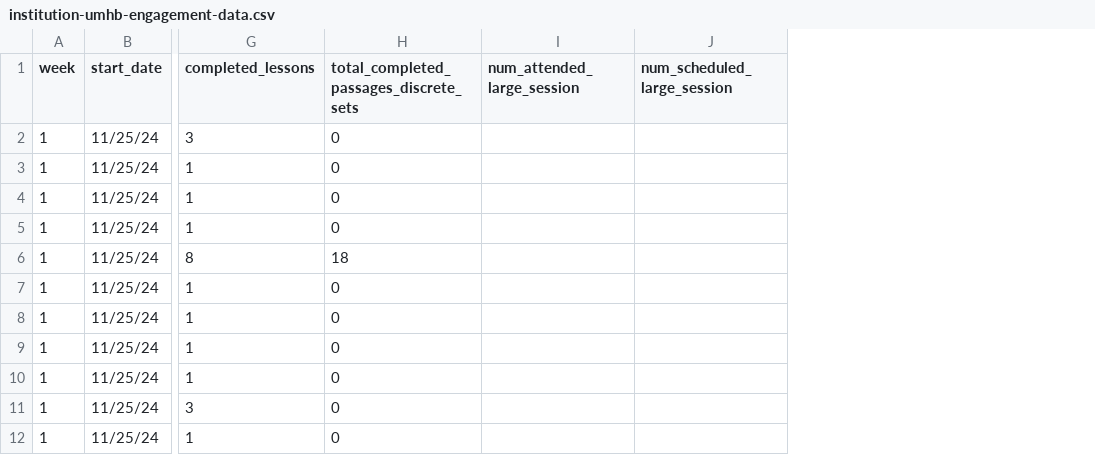
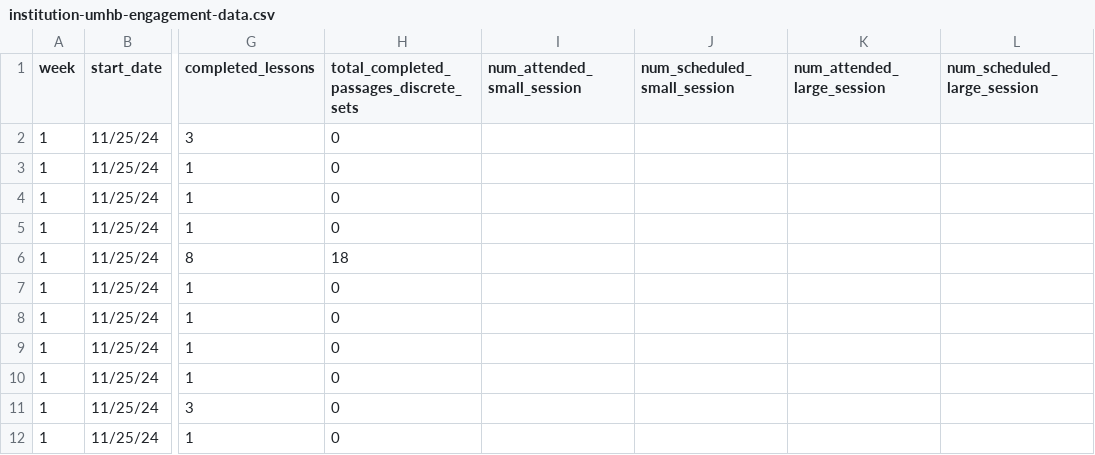
Before and after one commit to jackwestin-dev/institution-UMHB, a CSV file: student-data/institution-umhb-engagement-data.csv, drawn as a sheet; only a part is shown, gaps mark what is left out; the diff names each change by its address in the sheet, - before the commit and + after, or states it on an @@ line.

Commit message:
Add files via upload

```diff
--- a/student-data/institution-umhb-engagement-data.csv
+++ b/student-data/institution-umhb-engagement-data.csv
+column I (num_attended_small_session), empty
+column J (num_scheduled_small_session), empty
```
